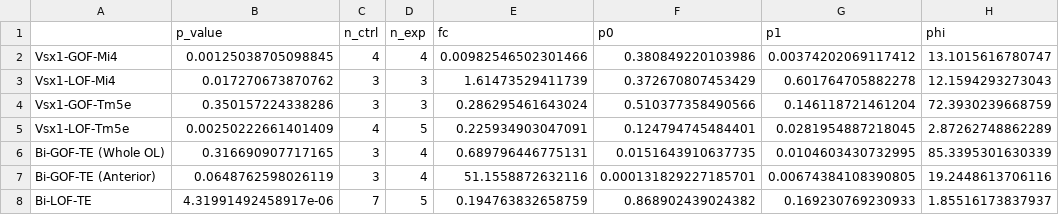
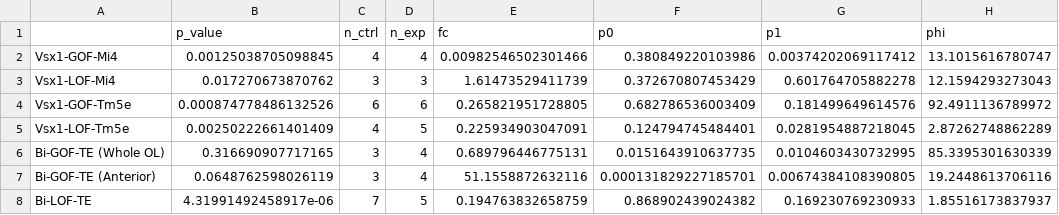
Before and after one commit to chenyenchung/Chen_et_al_2026_microscopy_quant, a CSV file: result/fig3/stat_summary.csv, drawn as a sheet.

```diff
--- a/result/fig3/stat_summary.csv
+++ b/result/fig3/stat_summary.csv
@@ -3,3 +3,3 @@
 "Vsx1-LOF-Mi4",0.017270673870762,3,3,1.61473529411739,0.372670807453429,0.601764705882278,12.1594293273043
-"Vsx1-GOF-Tm5e",0.350157224338286,3,3,0.286295461643024,0.510377358490566,0.146118721461204,72.3930239668759
+"Vsx1-GOF-Tm5e",0.000874778486132526,6,6,0.265821951728805,0.682786536003409,0.181499649614576,92.4911136789972
 "Vsx1-LOF-Tm5e",0.00250222661401409,4,5,0.225934903047091,0.124794745484401,0.0281954887218045,2.87262748862289
```
Also changed, not shown: 18 other files.
